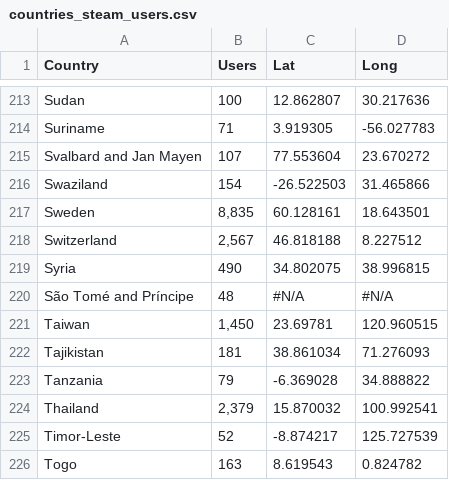
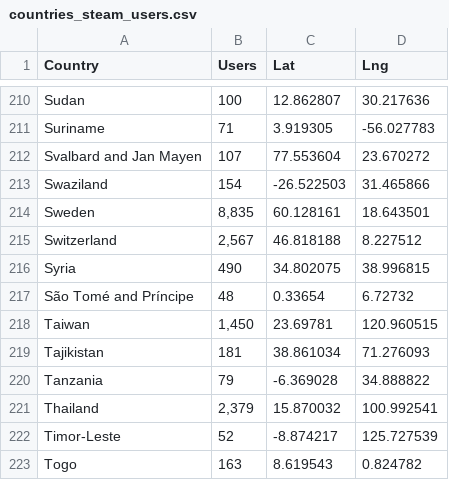
Before and after one commit to cbragg3136/Project-2_Gaming-Analysis, a CSV file: Scraped Data/countries_steam_users.csv, drawn as a sheet; only a part is shown, gaps mark what is left out; addresses are those after the commit; the diff covers the shown part only; the diff names each change by its address in the sheet, - before the commit and + after, or states it on an @@ line.

```diff
--- a/Scraped Data/countries_steam_users.csv
+++ b/Scraped Data/countries_steam_users.csv
-D1: Long
+D1: Lng
-C217 (Lat): #N/A
+C217 (Lat): 0.33654
-D217 (Lng): #N/A
+D217 (Lng): 6.72732
```
Also changed, not shown: 3 removed rows and 36 edited cells elsewhere in this file, 10 other files.
